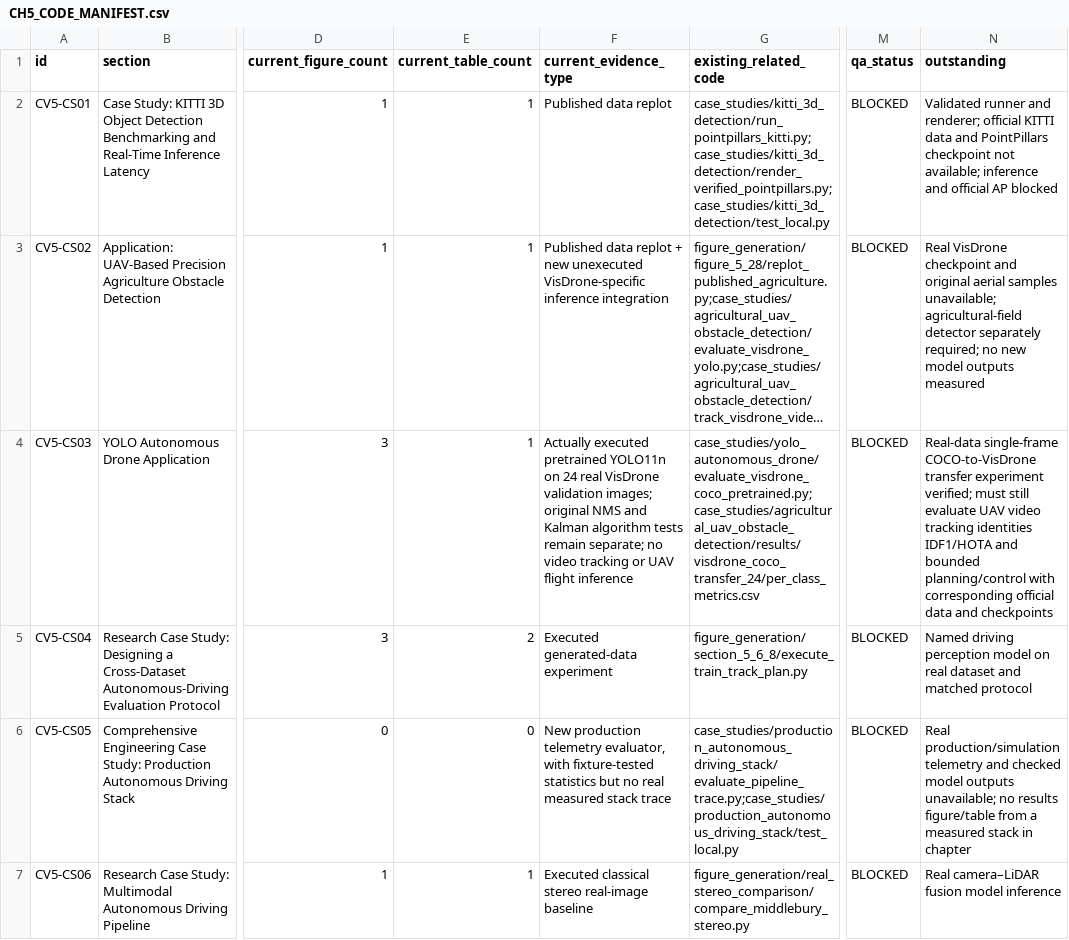
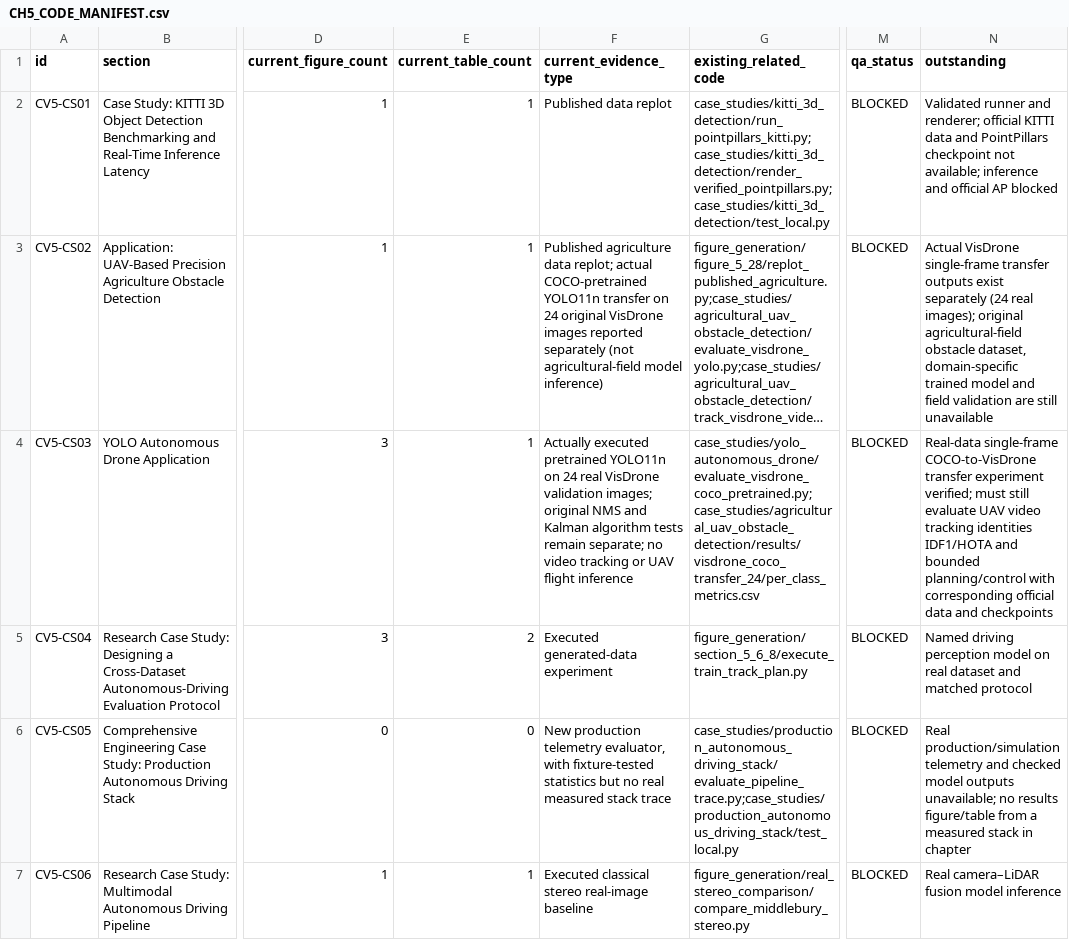
Before and after one commit to JLondon11/AppliedML, a CSV file: chapters/computer_vision/part_ii/autonomous_vehicles/CH5_CODE_MANIFEST.csv, drawn as a sheet; only a part is shown, gaps mark what is left out; long unchanged cells end in …; the diff names each change by its address in the sheet, - before the commit and + after, or states it on an @@ line.

Commit message:
fix(ch5): reconcile manifest with genuine VisDrone run while keeping agriculture title uncertified

```diff
--- a/chapters/computer_vision/part_ii/autonomous_vehicles/CH5_CODE_MANIFEST.csv
+++ b/chapters/computer_vision/part_ii/autonomous_vehicles/CH5_CODE_MANIFEST.csv
-F3 (current_evidence_type): Published data replot + new unexecuted VisDrone-specific inference integration
+F3 (current_evidence_type): Published agriculture data replot; actual COCO-pretrained YOLO11n transfer on 24 original VisDrone images reported separately (not agricultural-field model inference)
-N3 (outstanding): Real VisDrone checkpoint and original aerial samples unavailable; agricultural-field detector separately required; no new model outputs measured
+N3 (outstanding): Actual VisDrone single-frame transfer outputs exist separately (24 real images); original agricultural-field obstacle dataset, domain-specific trained model and field validation are still unavailable
```
